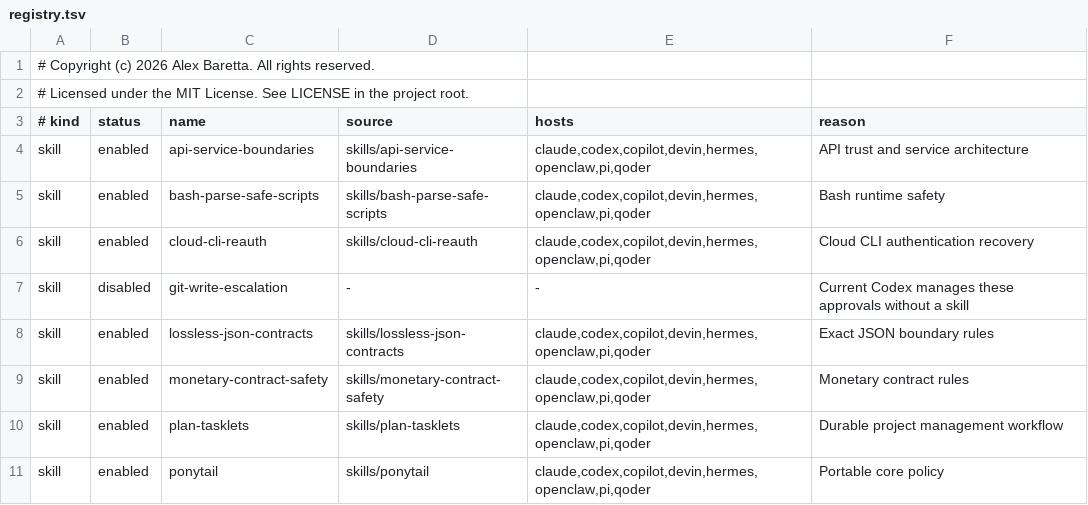
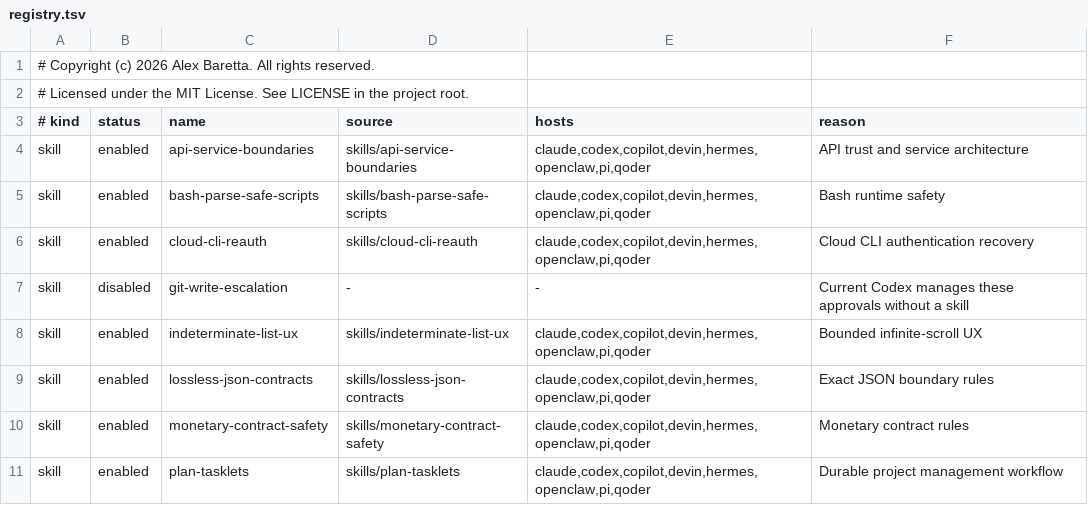
Before and after one commit to alexbaretta/ponytail, a TSV file: registry.tsv, drawn as a sheet; only a part is shown; the shorter side is filled out with more unchanged rows; the diff names each change by its address in the sheet, - before the commit and + after, or states it on an @@ line.

Commit message:
Add indeterminate list UX skill
Move bounded infinite-scroll guidance into Ponytail while preserving the request-shape and zero row-fanout contracts in project-neutral language.

```diff
--- a/registry.tsv
+++ b/registry.tsv
+row 8: skill | enabled | indeterminate-list-ux | skills/indeterminate-list-ux | claude,codex,copilot,devin,hermes,openclaw,pi,qoder | Bounded infinite-scroll UX
```
Also changed, not shown: 6 other files.
